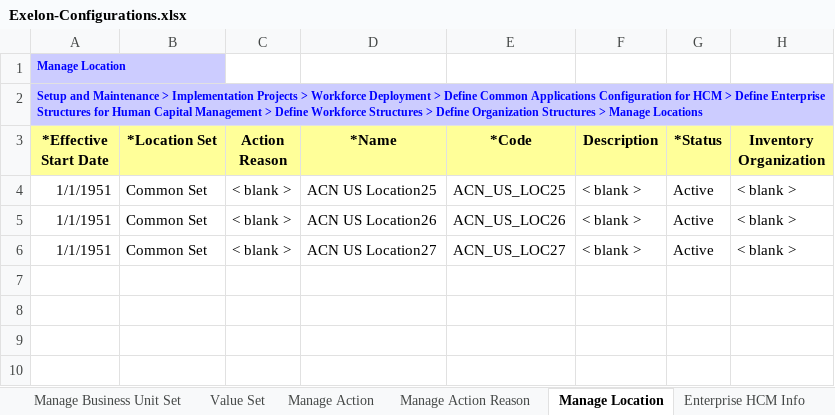
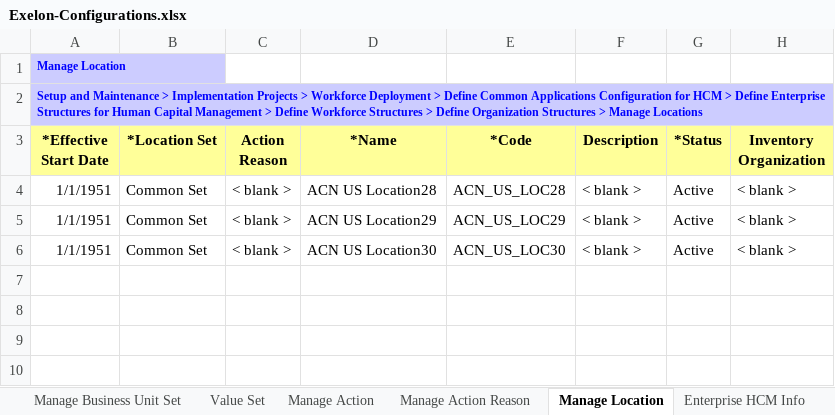
Before and after one commit to paoloxide/HCM_Set_5_6_Config, an Excel workbook: Exelon-Configurations.xlsx, sheet Manage Location, drawn as a sheet; only a part is shown; values as stored, in another font and other column widths than the file's, no borders; the diff names each change by its address in the sheet, - before the commit and + after, or states it on an @@ line.

```diff
--- a/Exelon-Configurations.xlsx (sheet Manage Location)
+++ b/Exelon-Configurations.xlsx (sheet Manage Location)
-D4 (*Name): ACN US Location25
+D4 (*Name): ACN US Location28
-E4 (*Code): ACN_US_LOC25
+E4 (*Code): ACN_US_LOC28
-D5 (*Name): ACN US Location26
+D5 (*Name): ACN US Location29
-E5 (*Code): ACN_US_LOC26
+E5 (*Code): ACN_US_LOC29
-D6 (*Name): ACN US Location27
+D6 (*Name): ACN US Location30
-E6 (*Code): ACN_US_LOC27
+E6 (*Code): ACN_US_LOC30
```
Also changed, not shown: sheet Manage Action Reason, sheet Manage Action, sheet Manage Department Trees, sheet Manage Business Unit, sheet Value Set, sheet Divisions, 3 more sheets, other sheet tabs, charts or pictures.
